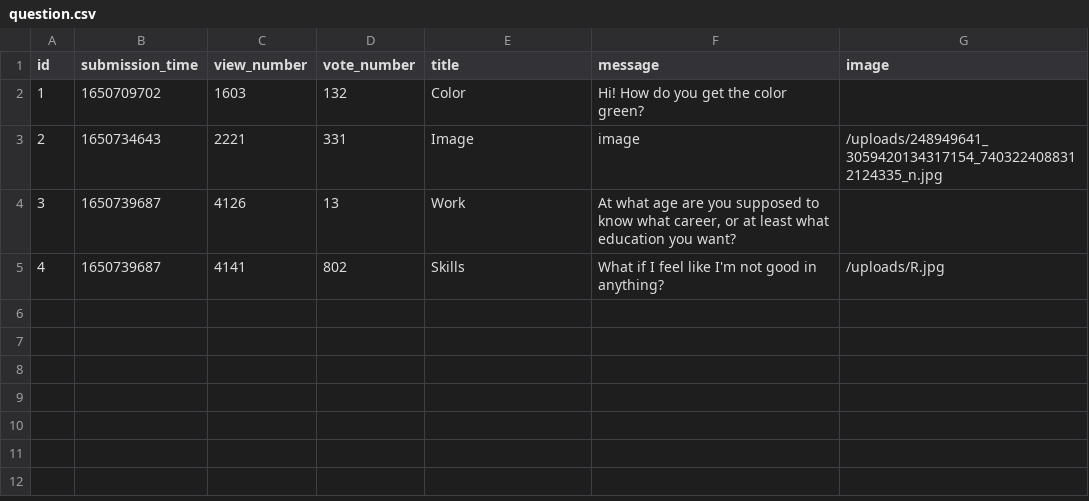
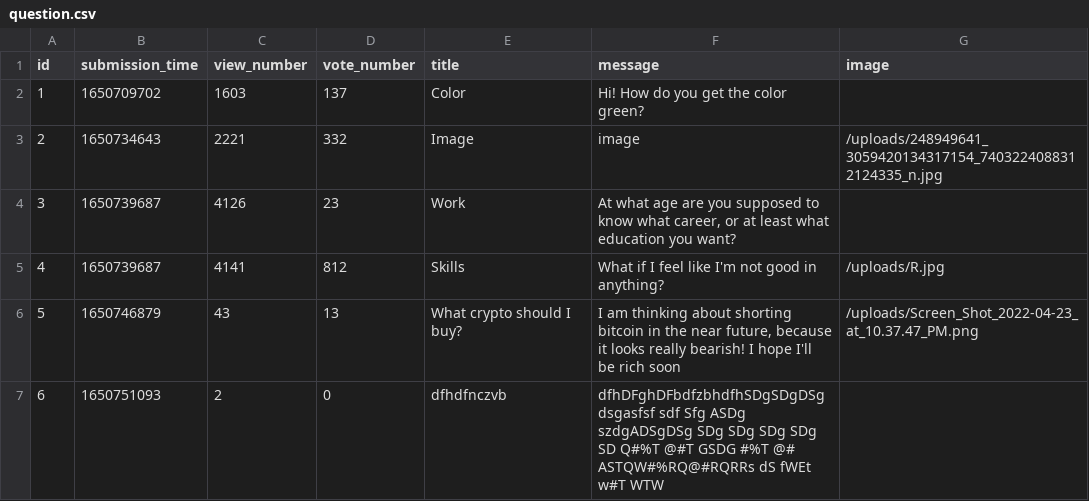
Before and after one commit to abenteuerzeit/ask-mate, a CSV file: sample_data/question.csv, drawn as a sheet.

```diff
--- a/sample_data/question.csv
+++ b/sample_data/question.csv
@@ -1,5 +1,7 @@
 id,submission_time,view_number,vote_number,title,message,image
-1,1650709702,1603,132,Color,Hi! How do you get the color green?,
-2,1650734643,2221,331,Image,image,/uploads/248949641_3059420134317154_7403224088312124335_n.jpg
-3,1650739687,4126,13,Work,"At what age are you supposed to know what career, or at least what education you want?",
-4,1650739687,4141,802,Skills,What if I feel like I'm not good in anything?,/uploads/R.jpg
+1,1650709702,1603,137,Color,Hi! How do you get the color green?,
+2,1650734643,2221,332,Image,image,/uploads/248949641_3059420134317154_7403224088312124335_n.jpg
+3,1650739687,4126,23,Work,"At what age are you supposed to know what career, or at least what education you want?",
+4,1650739687,4141,812,Skills,What if I feel like I'm not good in anything?,/uploads/R.jpg
+5,1650746879,43,13,What crypto should I buy?,"I am thinking about shorting bitcoin in the near future, because it looks really bearish! I hope I'll be rich soon",/uploads/Screen_Shot_2022-04-23_at_10.37.47_PM.png
+6,1650751093,2,0,dfhdfnczvb,dfhDFghDFbdfzbhdfhSDgSDgDSgdsgasfsf sdf Sfg ASDg szdgADSgDSg SDg SDg SDg SDg SD Q#%T @#T GSDG #%T @# ASTQW#%RQ@#RQRRs dS fWEt w#T WTW,
```
Also changed, not shown: 6 other files.
